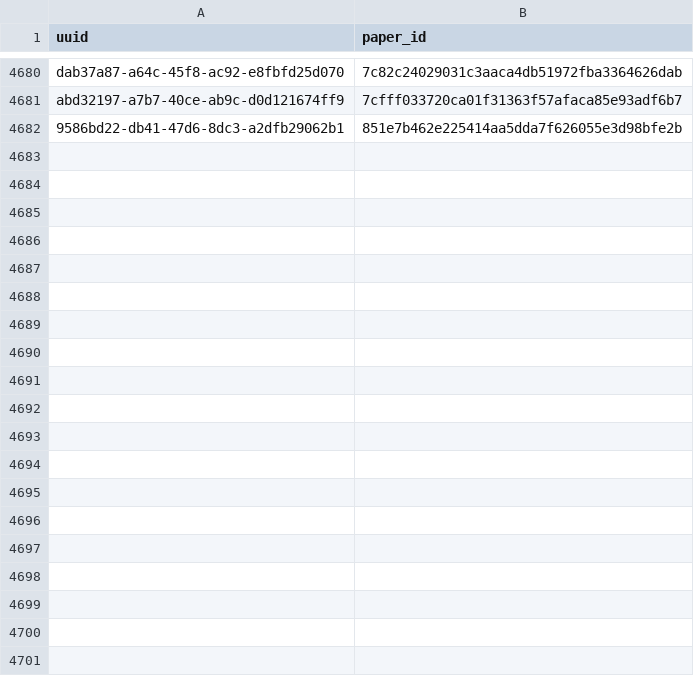
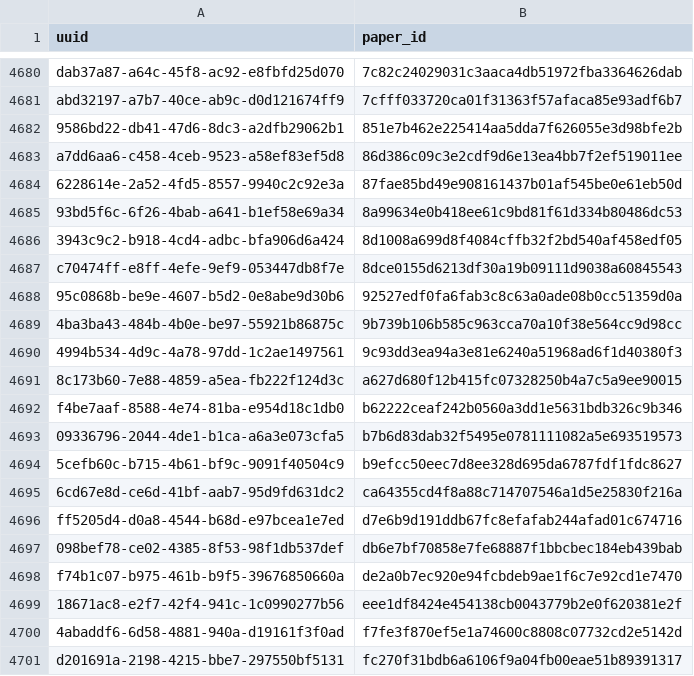
Before and after one commit to dev-SR/research-paper-downloader-pdf, a CSV file: data/info/processed.csv, drawn as a sheet; only a part is shown, gaps mark what is left out; the diff covers the shown part only; the diff names each change by its address in the sheet, - before the commit and + after, or states it on an @@ line.

Commit message:
3236 papers downloaded

```diff
--- a/data/info/processed.csv
+++ b/data/info/processed.csv
+row 4683: a7dd6aa6-c458-4ceb-9523-a58ef83ef5d8 | 86d386c09c3e2cdf9d6e13ea4bb7f2ef519011ee
+row 4684: 6228614e-2a52-4fd5-8557-9940c2c92e3a | 87fae85bd49e908161437b01af545be0e61eb50d
+row 4685: 93bd5f6c-6f26-4bab-a641-b1ef58e69a34 | 8a99634e0b418ee61c9bd81f61d334b80486dc53
+row 4686: 3943c9c2-b918-4cd4-adbc-bfa906d6a424 | 8d1008a699d8f4084cffb32f2bd540af458edf05
+row 4687: c70474ff-e8ff-4efe-9ef9-053447db8f7e | 8dce0155d6213df30a19b09111d9038a60845543
+row 4688: 95c0868b-be9e-4607-b5d2-0e8abe9d30b6 | 92527edf0fa6fab3c8c63a0ade08b0cc51359d0a
+row 4689: 4ba3ba43-484b-4b0e-be97-55921b86875c | 9b739b106b585c963cca70a10f38e564cc9d98cc
+row 4690: 4994b534-4d9c-4a78-97dd-1c2ae1497561 | 9c93dd3ea94a3e81e6240a51968ad6f1d40380f3
+row 4691: 8c173b60-7e88-4859-a5ea-fb222f124d3c | a627d680f12b415fc07328250b4a7c5a9ee90015
+row 4692: f4be7aaf-8588-4e74-81ba-e954d18c1db0 | b62222ceaf242b0560a3dd1e5631bdb326c9b346
+row 4693: 09336796-2044-4de1-b1ca-a6a3e073cfa5 | b7b6d83dab32f5495e0781111082a5e693519573
+row 4694: 5cefb60c-b715-4b61-bf9c-9091f40504c9 | b9efcc50eec7d8ee328d695da6787fdf1fdc8627
+row 4695: 6cd67e8d-ce6d-41bf-aab7-95d9fd631dc2 | ca64355cd4f8a88c714707546a1d5e25830f216a
+row 4696: ff5205d4-d0a8-4544-b68d-e97bcea1e7ed | d7e6b9d191ddb67fc8efafab244afad01c674716
+row 4697: 098bef78-ce02-4385-8f53-98f1db537def | db6e7bf70858e7fe68887f1bbcbec184eb439bab
+row 4698: f74b1c07-b975-461b-b9f5-39676850660a | de2a0b7ec920e94fcbdeb9ae1f6c7e92cd1e7470
+row 4699: 18671ac8-e2f7-42f4-941c-1c0990277b56 | eee1df8424e454138cb0043779b2e0f620381e2f
+row 4700: 4abaddf6-6d58-4881-940a-d19161f3f0ad | f7fe3f870ef5e1a74600c8808c07732cd2e5142d
+row 4701: d201691a-2198-4215-bbe7-297550bf5131 | fc270f31bdb6a6106f9a04fb00eae51b89391317
```
Also changed, not shown: 26 added rows elsewhere in this file, data/info/done.csv, data/info/not_found.csv.
